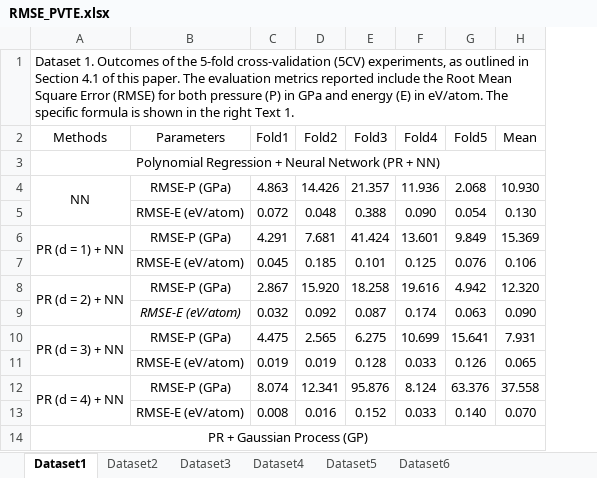
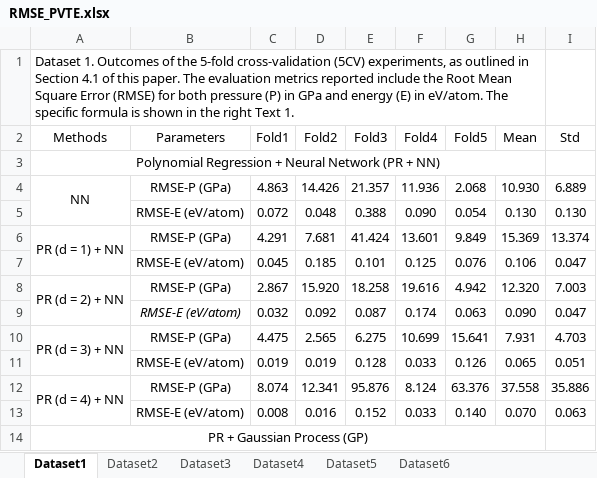
Before and after one commit to dykuang/DL4EOS, an Excel workbook: RMSE_PVTE.xlsx, sheet Dataset1, drawn as a sheet; only a part is shown; values as stored, in another font and other column widths than the file's, no borders; charts and pictures not drawn; the diff names each change by its address in the sheet, - before the commit and + after, or states it on an @@ line.

Commit message:
Add files via upload

```diff
--- a/RMSE_PVTE.xlsx (sheet Dataset1)
+++ b/RMSE_PVTE.xlsx (sheet Dataset1)
+column I (Std), rows 4-13: 6.889 | 0.130 | 13.374 | 0.047 | 7.003 | 0.047 | 4.703 | 0.051 | 35.886 | 0.063
```
Also changed, not shown: charts or pictures.
